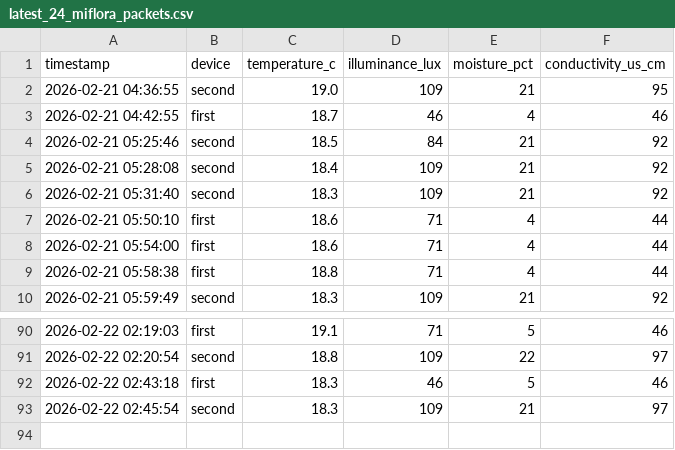
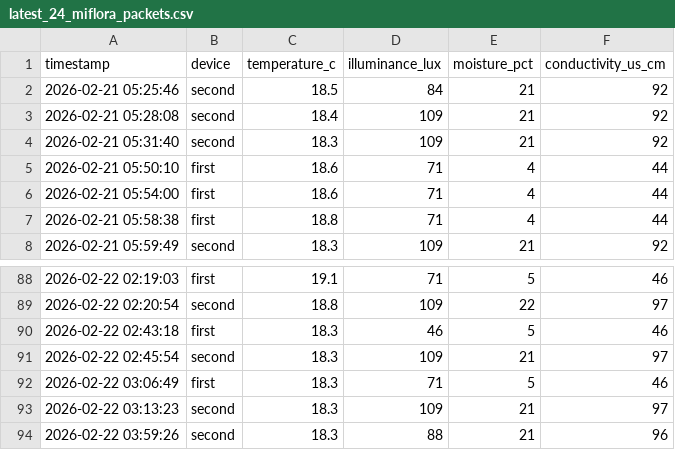
Before and after one commit to azoreanvanilla/website, a CSV file: data/latest_24_miflora_packets.csv, drawn as a sheet; only a part is shown, gaps mark what is left out.

Commit message:
Auto-update Mi Flora 24h 2026-02-22T04:00:08.557379

```diff
--- a/data/latest_24_miflora_packets.csv
+++ b/data/latest_24_miflora_packets.csv
@@ -1,4 +1,2 @@
 timestamp,device,temperature_c,illuminance_lux,moisture_pct,conductivity_us_cm
-2026-02-21 04:36:55,second,19.0,109,21,95
-2026-02-21 04:42:55,first,18.7,46,4,46
 2026-02-21 05:25:46,second,18.5,84,21,92
@@ -93 +91,4 @@ timestamp,device,temperature_c,illuminance_lux,moisture_pct,conductivity_us_cm
 2026-02-22 02:45:54,second,18.3,109,21,97
+2026-02-22 03:06:49,first,18.3,71,5,46
+2026-02-22 03:13:23,second,18.3,109,21,97
+2026-02-22 03:59:26,second,18.3,88,21,96
```
